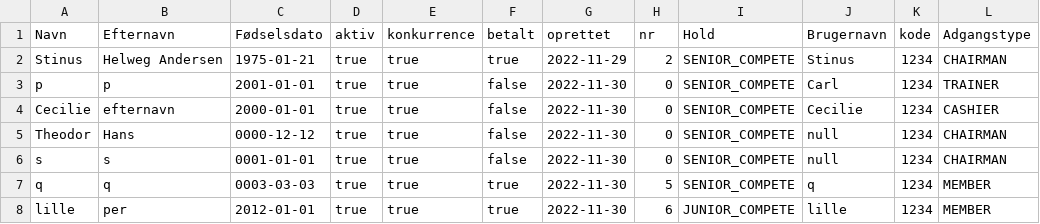
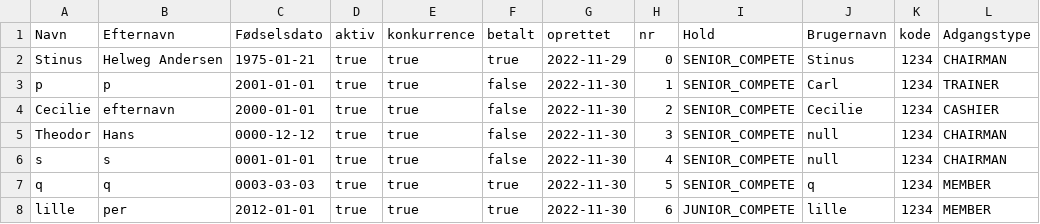
Before and after one commit to YmerA38/Delfinen, a CSV file: Data/memberDatabase.csv, drawn as a sheet.

```diff
--- a/Data/memberDatabase.csv
+++ b/Data/memberDatabase.csv
@@ -1,7 +1,7 @@
 Navn,Efternavn,Fødselsdato,aktiv,konkurrence,betalt,oprettet,nr,Hold,Brugernavn,kode,Adgangstype
-Stinus,Helweg Andersen,1975-01-21,true,true,true,2022-11-29,2,SENIOR_COMPETE,Stinus,1234,CHAIRMAN
-p,p,2001-01-01,true,true,false,2022-11-30,0,SENIOR_COMPETE,Carl,1234,TRAINER
-Cecilie,efternavn,2000-01-01,true,true,false,2022-11-30,0,SENIOR_COMPETE,Cecilie,1234,CASHIER
-Theodor,Hans,0000-12-12,true,true,false,2022-11-30,0,SENIOR_COMPETE,null,1234,CHAIRMAN
-s,s,0001-01-01,true,true,false,2022-11-30,0,SENIOR_COMPETE,null,1234,CHAIRMAN
+Stinus,Helweg Andersen,1975-01-21,true,true,true,2022-11-29,0,SENIOR_COMPETE,Stinus,1234,CHAIRMAN
+p,p,2001-01-01,true,true,false,2022-11-30,1,SENIOR_COMPETE,Carl,1234,TRAINER
+Cecilie,efternavn,2000-01-01,true,true,false,2022-11-30,2,SENIOR_COMPETE,Cecilie,1234,CASHIER
+Theodor,Hans,0000-12-12,true,true,false,2022-11-30,3,SENIOR_COMPETE,null,1234,CHAIRMAN
+s,s,0001-01-01,true,true,false,2022-11-30,4,SENIOR_COMPETE,null,1234,CHAIRMAN
 q,q,0003-03-03,true,true,true,2022-11-30,5,SENIOR_COMPETE,q,1234,MEMBER
```
Also changed, not shown: 5 other files.
